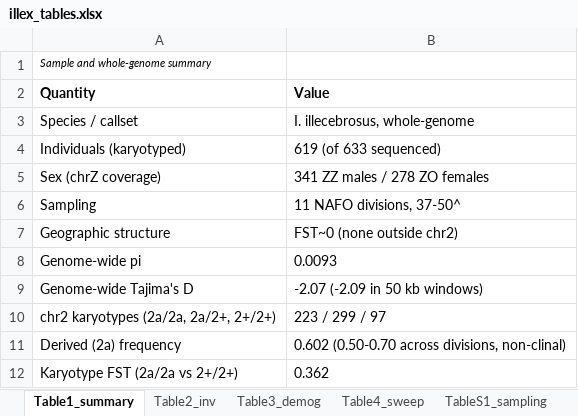
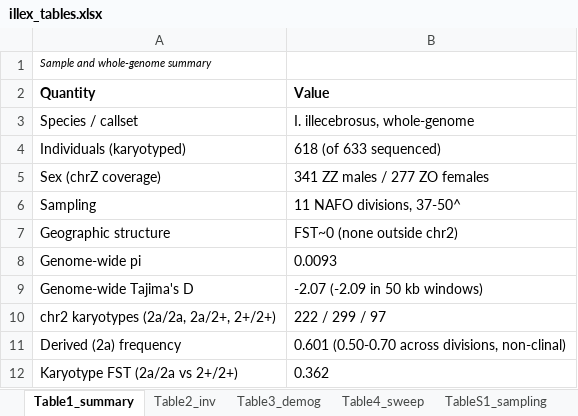
Before and after one commit to stsmall/Illex_popgen, an Excel workbook: tables_export/illex_tables.xlsx, sheet Table1_summary, drawn as a sheet; values as stored, in another font and other column widths than the file's, no borders; the diff names each change by its address in the sheet, - before the commit and + after, or states it on an @@ line.

Commit message:
Exclude SQ233K026 from the counts (618 individuals, 222/299/97, p = 0.601)
SQ233K026 (3K, final-call 2a/2a) is 2a/2+ from genotype likelihoods at the near-fixed
sites (m4_qc/gl_karyotype_posterior.tsv), has 2a/2+-like inversion heterozygosity, and
is a not-confident female call with Z coverage between the sex clusters and male-like
Z heterozygosity (data/qc/sex_overrides.tsv), the signature of the two excluded
individuals; excluded as a possible mixed sample (data/qc/excluded_15.tsv).
Counts only, by the authors' choice: sample size 618, karyotypes 222/299/97, 2a
frequency 0.601 (743/1236), 277 ZO females (273 confident), KING among 618 (its one
second-degree pair does not involve SQ233K026), Tables 1, 2, S1 (regenerated by
build_sampling_table.py, 3K jig 47, total 618) and S2 (3K 32/48/20/100, 0.560; total
222/299/97/618, 0.601). Statistics, figures, PCAs, tests and the inversion analyses
were run on 619 and are unchanged; main-text Methods and the supplement say they include
SQ233K026. The simulations' present-frequency filter stays 0.602 (as run).
build_sampling_table.py: caption count computed from the exclusion list, and the stale
tables_export/TableS8_sampling.csv write removed (export_tables.py writes TableS1).
Author-input list item for SQ233K026 removed.

```diff
--- a/tables_export/illex_tables.xlsx (sheet Table1_summary)
+++ b/tables_export/illex_tables.xlsx (sheet Table1_summary)
-B4 (Value): 619 (of 633 sequenced)
+B4 (Value): 618 (of 633 sequenced)
-B5 (Value): 341 ZZ males / 278 ZO females
+B5 (Value): 341 ZZ males / 277 ZO females
-B10 (Value): 223 / 299 / 97
+B10 (Value): 222 / 299 / 97
-B11 (Value): 0.602 (0.50-0.70 across…
+B11 (Value): 0.601 (0.50-0.70 across…
```
Also changed, not shown: sheet TableS2_geo, sheet Table2_inv, sheet TableS1_sampling, 11 other files.
